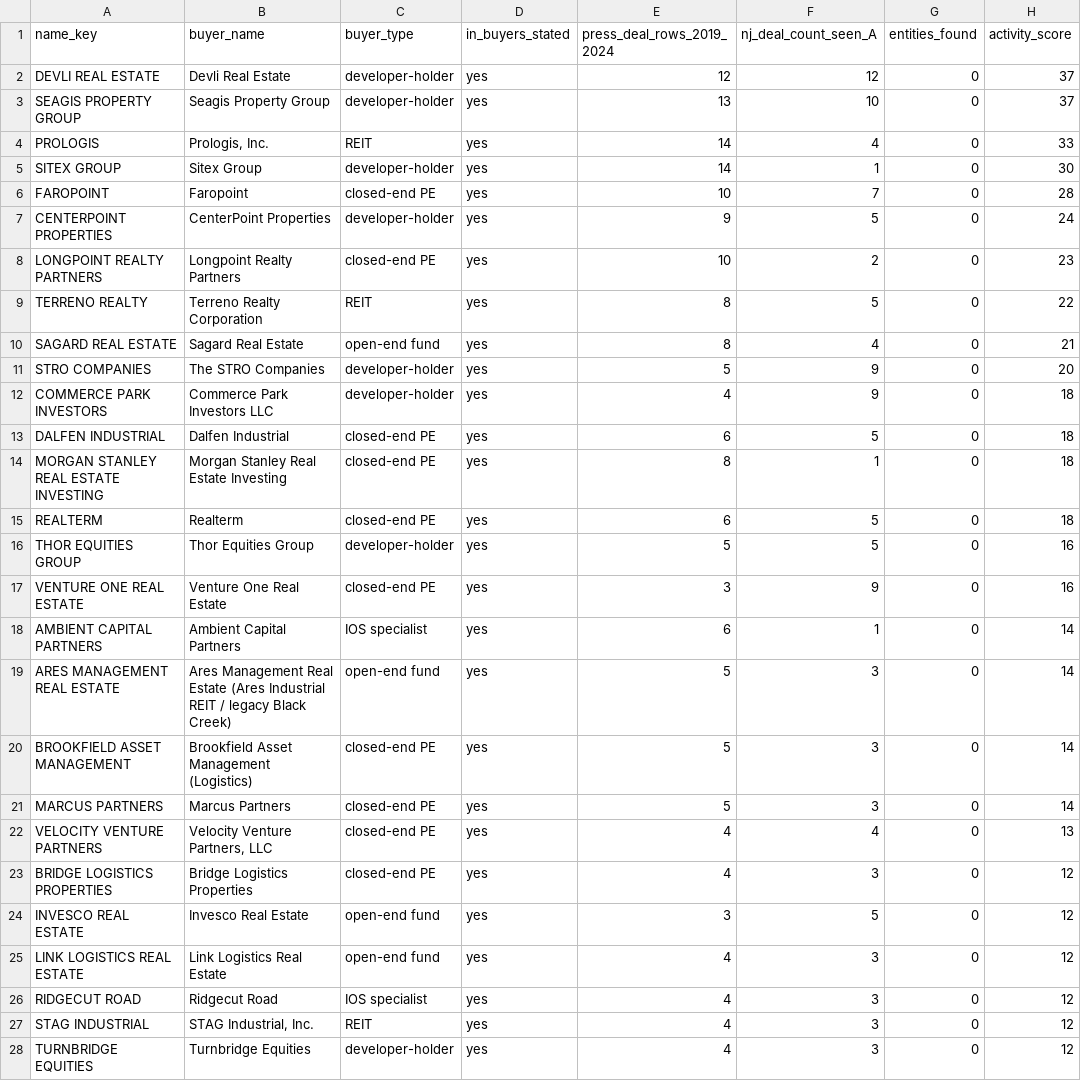
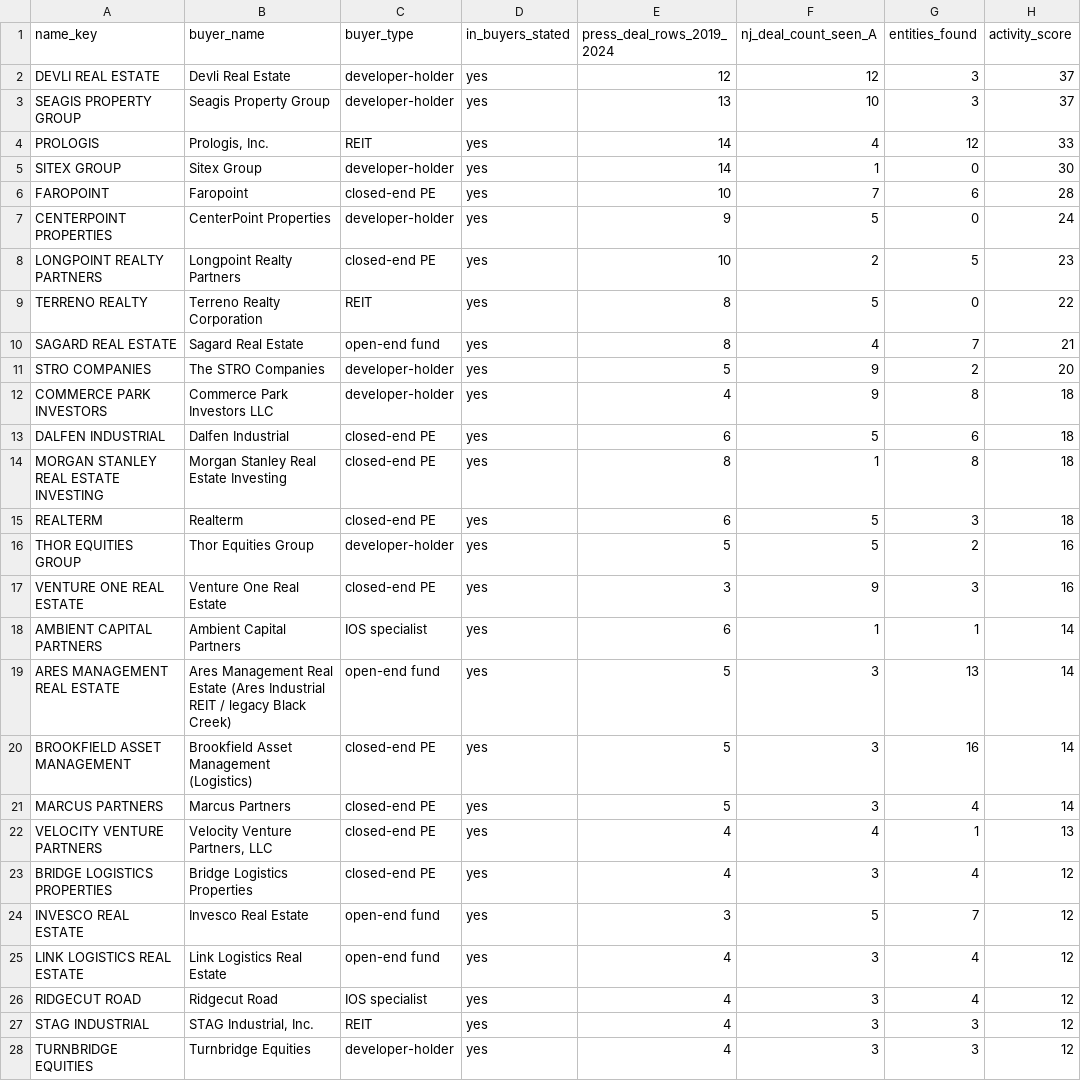
Before and after one commit to yitzija-sketch/cladue, a CSV file: buyers_research/buyer_activity_rank.csv, drawn as a sheet; only a part is shown; the diff covers the shown part only.

```diff
--- a/buyers_research/buyer_activity_rank.csv
+++ b/buyers_research/buyer_activity_rank.csv
@@ -1,28 +1,28 @@
 name_key,buyer_name,buyer_type,in_buyers_stated,press_deal_rows_2019_2024,nj_deal_count_seen_A,entities_found,activity_score
-DEVLI REAL ESTATE,Devli Real Estate,developer-holder,yes,12,12,0,37
-SEAGIS PROPERTY GROUP,Seagis Property Group,developer-holder,yes,13,10,0,37
-PROLOGIS,"Prologis, Inc.",REIT,yes,14,4,0,33
+DEVLI REAL ESTATE,Devli Real Estate,developer-holder,yes,12,12,3,37
+SEAGIS PROPERTY GROUP,Seagis Property Group,developer-holder,yes,13,10,3,37
+PROLOGIS,"Prologis, Inc.",REIT,yes,14,4,12,33
 SITEX GROUP,Sitex Group,developer-holder,yes,14,1,0,30
-FAROPOINT,Faropoint,closed-end PE,yes,10,7,0,28
+FAROPOINT,Faropoint,closed-end PE,yes,10,7,6,28
 CENTERPOINT PROPERTIES,CenterPoint Properties,developer-holder,yes,9,5,0,24
-LONGPOINT REALTY PARTNERS,Longpoint Realty Partners,closed-end PE,yes,10,2,0,23
+LONGPOINT REALTY PARTNERS,Longpoint Realty Partners,closed-end PE,yes,10,2,5,23
 TERRENO REALTY,Terreno Realty Corporation,REIT,yes,8,5,0,22
-SAGARD REAL ESTATE,Sagard Real Estate,open-end fund,yes,8,4,0,21
-STRO COMPANIES,The STRO Companies,developer-holder,yes,5,9,0,20
-COMMERCE PARK INVESTORS,Commerce Park Investors LLC,developer-holder,yes,4,9,0,18
-DALFEN INDUSTRIAL,Dalfen Industrial,closed-end PE,yes,6,5,0,18
-MORGAN STANLEY REAL ESTATE INVESTING,Morgan Stanley Real Estate Investing,closed-end PE,yes,8,1,0,18
-REALTERM,Realterm,closed-end PE,yes,6,5,0,18
-THOR EQUITIES GROUP,Thor Equities Group,developer-holder,yes,5,5,0,16
-VENTURE ONE REAL ESTATE,Venture One Real Estate,closed-end PE,yes,3,9,0,16
-AMBIENT CAPITAL PARTNERS,Ambient Capital Partners,IOS specialist,yes,6,1,0,14
-ARES MANAGEMENT REAL ESTATE,Ares Management Real Estate (Ares Industrial REIT / legacy Black Creek),open-end fund,yes,5,3,0,14
-BROOKFIELD ASSET MANAGEMENT,Brookfield Asset Management (Logistics),closed-end PE,yes,5,3,0,14
-MARCUS PARTNERS,Marcus Partners,closed-end PE,yes,5,3,0,14
-VELOCITY VENTURE PARTNERS,"Velocity Venture Partners, LLC",closed-end PE,yes,4,4,0,13
-BRIDGE LOGISTICS PROPERTIES,Bridge Logistics Properties,closed-end PE,yes,4,3,0,12
-INVESCO REAL ESTATE,Invesco Real Estate,open-end fund,yes,3,5,0,12
-LINK LOGISTICS REAL ESTATE,Link Logistics Real Estate,open-end fund,yes,4,3,0,12
-RIDGECUT ROAD,Ridgecut Road,IOS specialist,yes,4,3,0,12
-STAG INDUSTRIAL,"STAG Industrial, Inc.",REIT,yes,4,3,0,12
-TURNBRIDGE EQUITIES,Turnbridge Equities,developer-holder,yes,4,3,0,12
+SAGARD REAL ESTATE,Sagard Real Estate,open-end fund,yes,8,4,7,21
+STRO COMPANIES,The STRO Companies,developer-holder,yes,5,9,2,20
+COMMERCE PARK INVESTORS,Commerce Park Investors LLC,developer-holder,yes,4,9,8,18
+DALFEN INDUSTRIAL,Dalfen Industrial,closed-end PE,yes,6,5,6,18
+MORGAN STANLEY REAL ESTATE INVESTING,Morgan Stanley Real Estate Investing,closed-end PE,yes,8,1,8,18
+REALTERM,Realterm,closed-end PE,yes,6,5,3,18
+THOR EQUITIES GROUP,Thor Equities Group,developer-holder,yes,5,5,2,16
+VENTURE ONE REAL ESTATE,Venture One Real Estate,closed-end PE,yes,3,9,3,16
+AMBIENT CAPITAL PARTNERS,Ambient Capital Partners,IOS specialist,yes,6,1,1,14
+ARES MANAGEMENT REAL ESTATE,Ares Management Real Estate (Ares Industrial REIT / legacy Black Creek),open-end fund,yes,5,3,13,14
+BROOKFIELD ASSET MANAGEMENT,Brookfield Asset Management (Logistics),closed-end PE,yes,5,3,16,14
+MARCUS PARTNERS,Marcus Partners,closed-end PE,yes,5,3,4,14
+VELOCITY VENTURE PARTNERS,"Velocity Venture Partners, LLC",closed-end PE,yes,4,4,1,13
+BRIDGE LOGISTICS PROPERTIES,Bridge Logistics Properties,closed-end PE,yes,4,3,4,12
+INVESCO REAL ESTATE,Invesco Real Estate,open-end fund,yes,3,5,7,12
+LINK LOGISTICS REAL ESTATE,Link Logistics Real Estate,open-end fund,yes,4,3,4,12
+RIDGECUT ROAD,Ridgecut Road,IOS specialist,yes,4,3,4,12
+STAG INDUSTRIAL,"STAG Industrial, Inc.",REIT,yes,4,3,3,12
+TURNBRIDGE EQUITIES,Turnbridge Equities,developer-holder,yes,4,3,3,12
```
Also changed, not shown: 1 edited cell elsewhere in this file, 3 other files.
